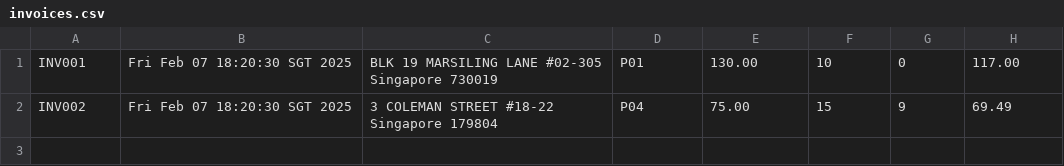
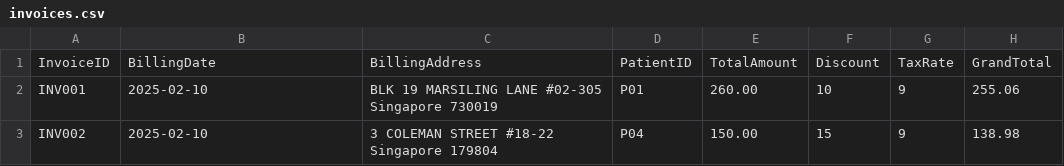
Before and after one commit to KShiMin/Hospital_Management_System, a CSV file: src/data/invoices.csv, drawn as a sheet.

```diff
--- a/src/data/invoices.csv
+++ b/src/data/invoices.csv
@@ -1,2 +1,3 @@
-INV001,Fri Feb 07 18:20:30 SGT 2025,BLK 19 MARSILING LANE #02-305 Singapore 730019,P01,130.00,10,0,117.00
-INV002,Fri Feb 07 18:20:30 SGT 2025,3 COLEMAN STREET #18-22 Singapore 179804,P04,75.00,15,9,69.49
+InvoiceID,BillingDate,BillingAddress,PatientID,TotalAmount,Discount,TaxRate,GrandTotal
+INV001,2025-02-10,BLK 19 MARSILING LANE #02-305 Singapore 730019,P01,260.00,10,9,255.06
+INV002,2025-02-10,3 COLEMAN STREET #18-22 Singapore 179804,P04,150.00,15,9,138.98
```
Also changed, not shown: src/data/patients.csv, 14 other files.
